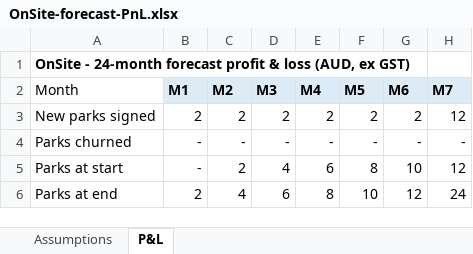
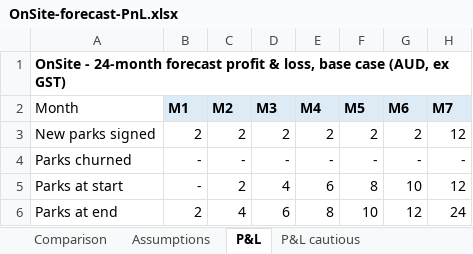
Before and after one commit to mrandrewwest-glitch/caravanpark, an Excel workbook: docs/OnSite-forecast-PnL.xlsx, sheet P&L, drawn as a sheet; only a part is shown; values as stored, in another font and other column widths than the file's, no borders; the diff names each change by its address in the sheet, - before the commit and + after, or states it on an @@ line.

```diff
--- a/docs/OnSite-forecast-PnL.xlsx (sheet P&L)
+++ b/docs/OnSite-forecast-PnL.xlsx (sheet P&L)
+sheet tab: Comparison
+sheet tab: P&L cautious
-A1 (Month): …profit & loss (AUD, ex…
+A1 (Month): …profit & loss, base case (AUD, ex…
```
Also changed, not shown: sheet Assumptions.
